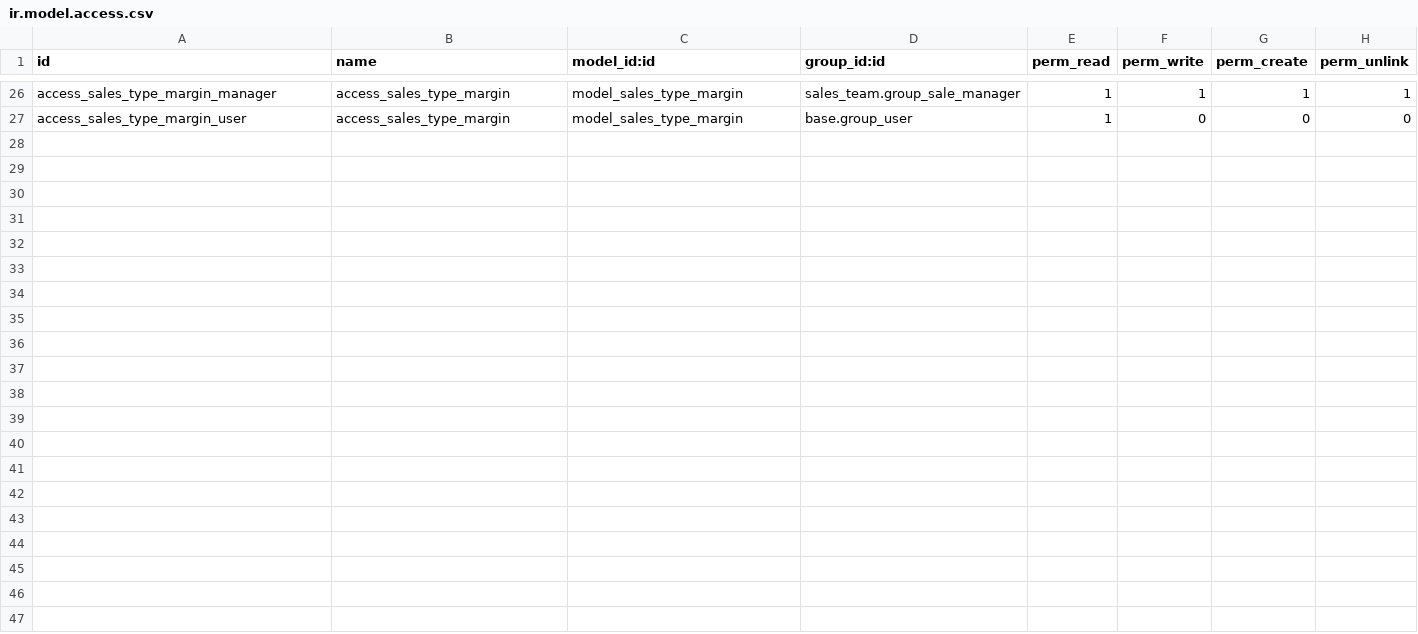
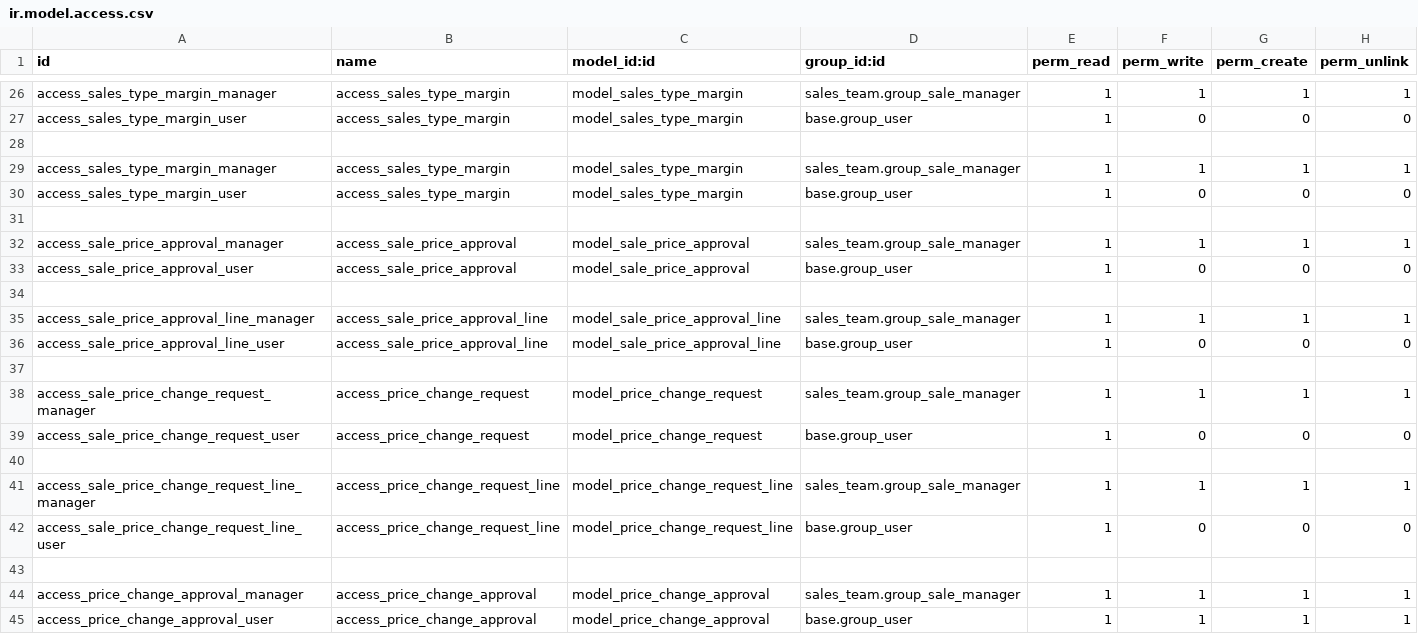
Before and after one commit to pyunpack/hanimtm--emlaq2.2, a CSV file: amcl_sales_margin_customisation/security/ir.model.access.csv, drawn as a sheet; only a part is shown, gaps mark what is left out; the diff names each change by its address in the sheet, - before the commit and + after, or states it on an @@ line.

Commit message:
[IMP] Sales price approval

```diff
--- a/amcl_sales_margin_customisation/security/ir.model.access.csv
+++ b/amcl_sales_margin_customisation/security/ir.model.access.csv
+row 28: (empty)
+row 29: access_sales_type_margin_manager | access_sales_type_margin | model_sales_type_margin | sales_team.group_sale_manager | 1 | 1 | 1 | 1
+row 30: access_sales_type_margin_user | access_sales_type_margin | model_sales_type_margin | base.group_user | 1 | 0 | 0 | 0
+row 31: (empty)
+row 32: access_sale_price_approval_manager | access_sale_price_approval | model_sale_price_approval | sales_team.group_sale_manager | 1 | 1 | 1 | 1
+row 33: access_sale_price_approval_user | access_sale_price_approval | model_sale_price_approval | base.group_user | 1 | 0 | 0 | 0
+row 34: (empty)
+row 35: access_sale_price_approval_line_manager | access_sale_price_approval_line | model_sale_price_approval_line | sales_team.group_sale_manager | 1 | 1 | 1 | 1
+row 36: access_sale_price_approval_line_user | access_sale_price_approval_line | model_sale_price_approval_line | base.group_user | 1 | 0 | 0 | 0
+row 37: (empty)
+row 38: access_sale_price_change_request_manager | access_price_change_request | model_price_change_request | sales_team.group_sale_manager | 1 | 1 | 1 | 1
+row 39: access_sale_price_change_request_user | access_price_change_request | model_price_change_request | base.group_user | 1 | 0 | 0 | 0
+row 40: (empty)
+row 41: access_sale_price_change_request_line_manager | access_price_change_request_line | model_price_change_request_line | sales_team.group_sale_manager | 1 | 1 | 1 | 1
+row 42: access_sale_price_change_request_line_user | access_price_change_request_line | model_price_change_request_line | base.group_user | 1 | 0 | 0 | 0
+row 43: (empty)
+row 44: access_price_change_approval_manager | access_price_change_approval | model_price_change_approval | sales_team.group_sale_manager | 1 | 1 | 1 | 1
+row 45: access_price_change_approval_user | access_price_change_approval | model_price_change_approval | base.group_user | 1 | 1 | 1 | 1
```
Also changed, not shown: 13 other files.
